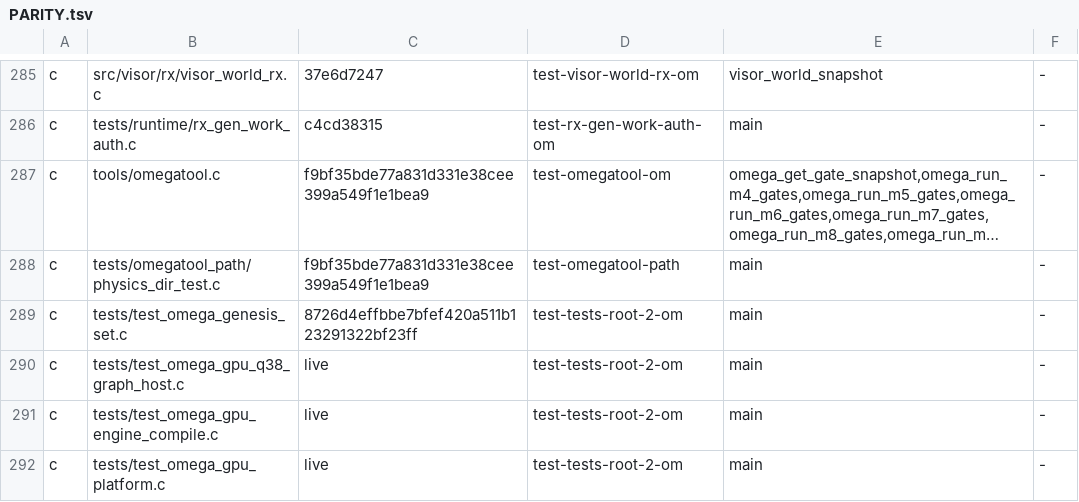
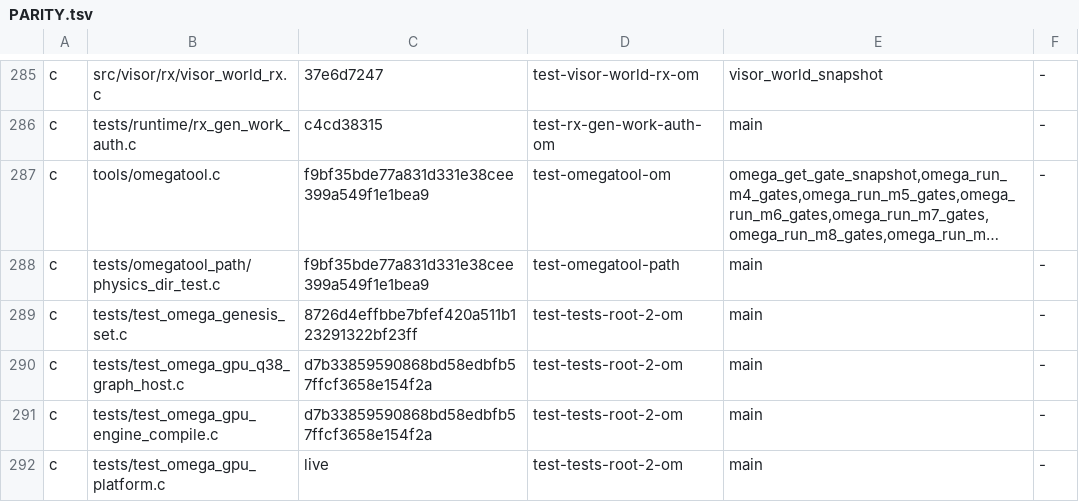
Before and after one commit to drakestapleton/omega-mv, a TSV file: docs/migration/PARITY.tsv, drawn as a sheet; only a part is shown, gaps mark what is left out; long unchanged cells end in …; the diff covers the shown part only.

```diff
--- a/docs/migration/PARITY.tsv
+++ b/docs/migration/PARITY.tsv
@@ -289,4 +289,4 @@ c	tests/omegatool_path/physics_dir_test.c	f9bf35bde77a831d331e38cee399a549f1e1be
 c	tests/test_omega_genesis_set.c	8726d4effbbe7bfef420a511b123291322bf23ff	test-tests-root-2-om	main	-
-c	tests/test_omega_gpu_q38_graph_host.c	live	test-tests-root-2-om	main	-
-c	tests/test_omega_gpu_engine_compile.c	live	test-tests-root-2-om	main	-
+c	tests/test_omega_gpu_q38_graph_host.c	d7b33859590868bd58edbfb57ffcf3658e154f2a	test-tests-root-2-om	main	-
+c	tests/test_omega_gpu_engine_compile.c	d7b33859590868bd58edbfb57ffcf3658e154f2a	test-tests-root-2-om	main	-
 c	tests/test_omega_gpu_platform.c	live	test-tests-root-2-om	main	-
```
Also changed, not shown: 2 added rows and 8 edited cells elsewhere in this file, 20 other files.
